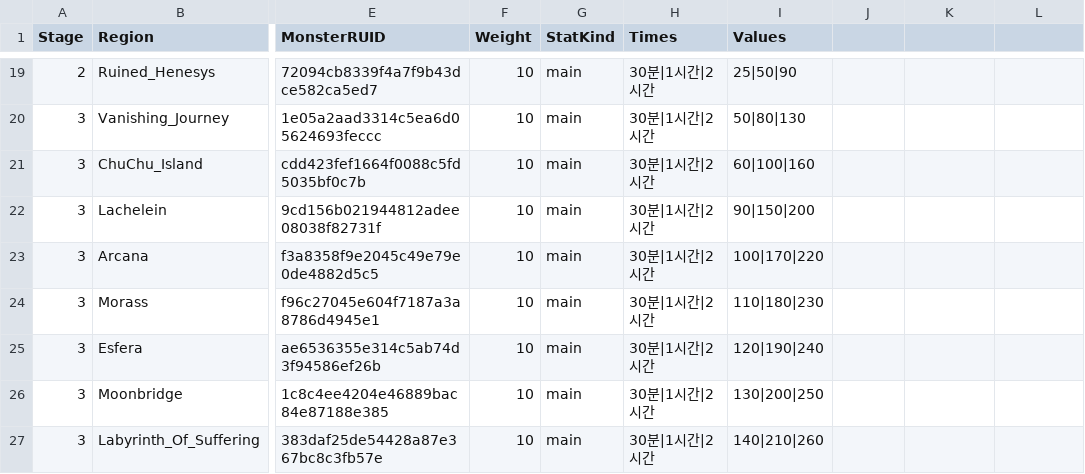
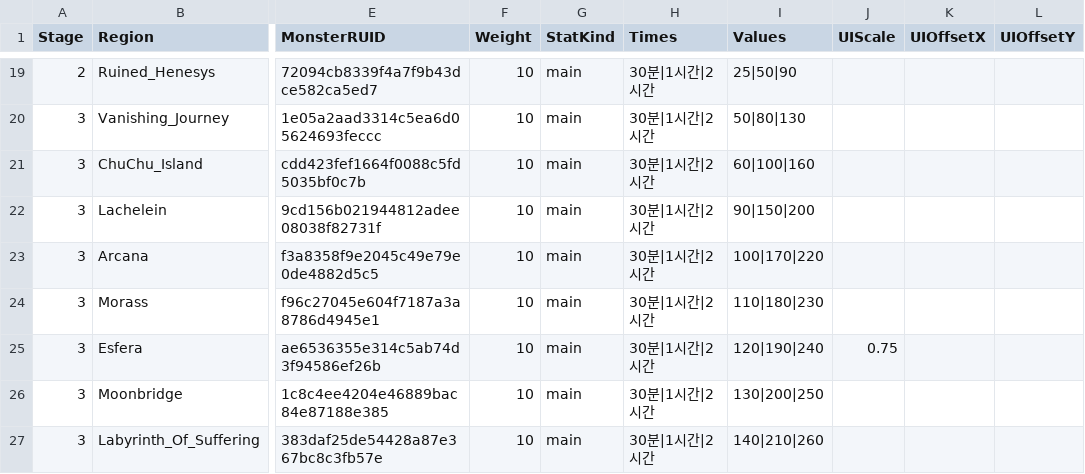
Before and after one commit to 2026-MapleStory-Hackathon-Life-Is-Game/-Life-Is-Maple-, a CSV file: RootDesk/MyDesk/TileEvent/HuntEvent.csv, drawn as a sheet; only a part is shown, gaps mark what is left out; the diff names each change by its address in the sheet, - before the commit and + after, or states it on an @@ line.

```diff
--- a/RootDesk/MyDesk/TileEvent/HuntEvent.csv
+++ b/RootDesk/MyDesk/TileEvent/HuntEvent.csv
-J1: (empty)
+J1: UIScale
-K1: (empty)
+K1: UIOffsetX
-L1: (empty)
+L1: UIOffsetY
-J25 (UIScale): (empty)
+J25 (UIScale): 0.75
```
Also changed, not shown: RootDesk/MyDesk/TileEvent/BossImage.csv, 3 other files.
